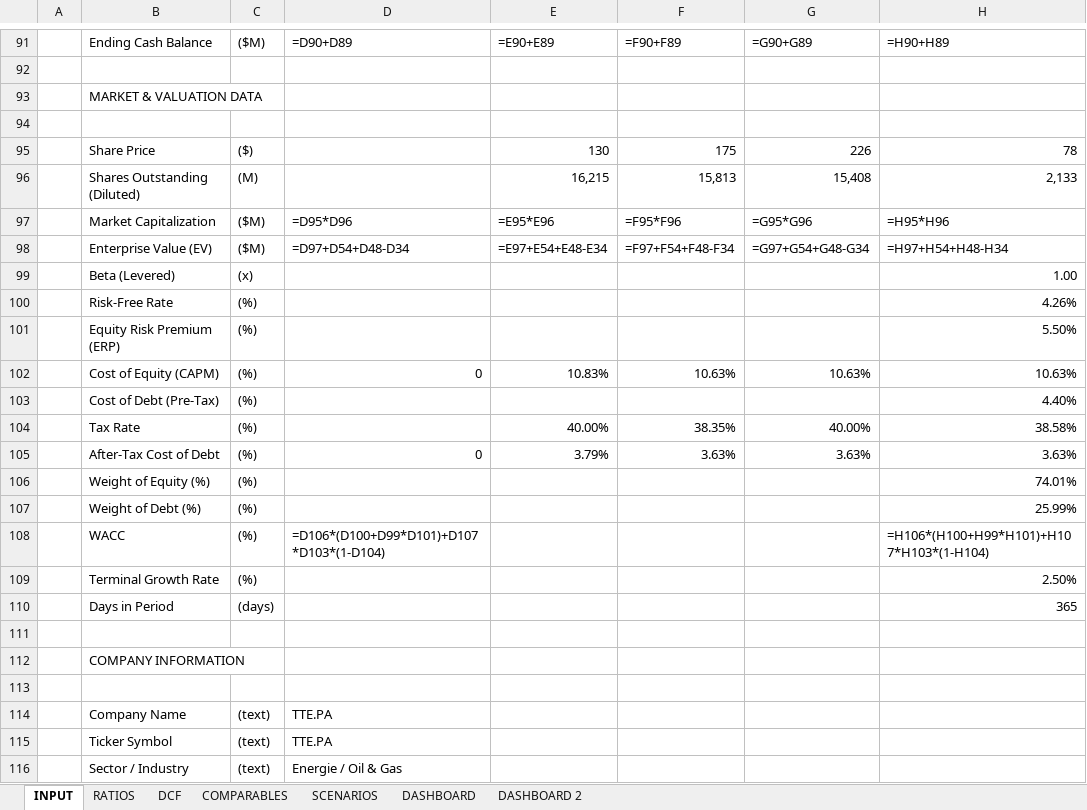
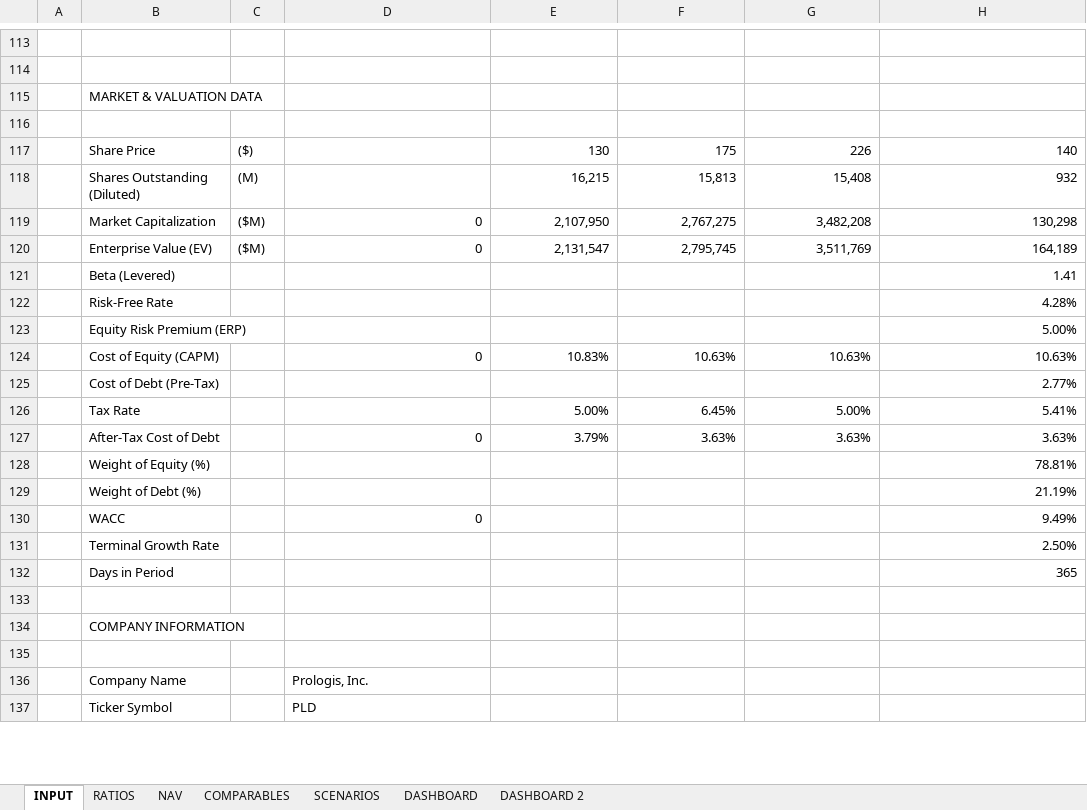
Before and after one commit to baptistejeh07-art/finsight-ia, an Excel workbook: assets/FinSight_IA_Template_REIT_v1.xlsx, sheet INPUT, drawn as a sheet; only a part is shown, gaps mark what is left out; values as stored, in another font and other column widths than the file's, no cell formats; formulas without a stored value are shown as written; conditional formats not drawn; removed rows and columns are numbered as before the commit, all else as after; the diff covers the shown part only; the diff names each change by its address in the sheet, - before the commit and + after, or states it on an @@ line.

```diff
--- a/assets/FinSight_IA_Template_REIT_v1.xlsx (sheet INPUT)
+++ b/assets/FinSight_IA_Template_REIT_v1.xlsx (sheet INPUT)
-sheet tab: DCF
+sheet tab: NAV
-row 113:  | Ending Cash Balance | ($M) | =D90+D89 | =E90+E89 | =F90+F89 | =G90+G89 | =H90+H89
+row 113: (empty)
-H117: 78
+H117: 140
-H118: 2,133
+H118: 932
-row 97:  | Market Capitalization | ($M) | =D95*D96 | =E95*E96 | =F95*F96 | =G95*G96 | =H95*H96
-row 98:  | Enterprise Value (EV) | ($M) | =D97+D54+D48-D34 | =E97+E54+E48-E34 | =F97+F54+F48-F34 | =G97+G54+G48-G34 | =H97+H54+H48-H34
-row 99:  | Beta (Levered) | (x) |  |  |  |  | 1.00
-row 100:  | Risk-Free Rate | (%) |  |  |  |  | 4.26%
-row 101:  | Equity Risk Premium (ERP) | (%) |  |  |  |  | 5.50%
+row 119:  | Market Capitalization | ($M) | 0 | 2,107,950 | 2,767,275 | 3,482,208 | 130,298
+row 120:  | Enterprise Value (EV) | ($M) | 0 | 2,131,547 | 2,795,745 | 3,511,769 | 164,189
+row 121:  | Beta (Levered) |  |  |  |  |  | 1.41
+row 122:  | Risk-Free Rate |  |  |  |  |  | 4.28%
+row 123:  | Equity Risk Premium (ERP) |  |  |  |  |  | 5.00%
-C124: (%)
+C124: (empty)
-row 103:  | Cost of Debt (Pre-Tax) | (%) |  |  |  |  | 4.40%
-row 104:  | Tax Rate | (%) |  | 40.00% | 38.35% | 40.00% | 38.58%
+row 125:  | Cost of Debt (Pre-Tax) |  |  |  |  |  | 2.77%
+row 126:  | Tax Rate |  |  | 5.00% | 6.45% | 5.00% | 5.41%
-C127: (%)
+C127: (empty)
-row 106:  | Weight of Equity (%) | (%) |  |  |  |  | 74.01%
-row 107:  | Weight of Debt (%) | (%) |  |  |  |  | 25.99%
-row 108:  | WACC | (%) | =D106*(D100+D99*D101)+D107*D103*(1-D104) |  |  |  | =H106*(H100+H99*H101)+H107*H103*(1-H104)
+row 128:  | Weight of Equity (%) |  |  |  |  |  | 78.81%
+row 129:  | Weight of Debt (%) |  |  |  |  |  | 21.19%
+row 130:  | WACC |  | 0 |  |  |  | 9.49%
-C131: (%)
+C131: (empty)
-C132: (days)
+C132: (empty)
-row 114:  | Company Name | (text) | TTE.PA
-row 115:  | Ticker Symbol | (text) | TTE.PA
-row 116:  | Sector / Industry | (text) | Energie / Oil & Gas
+row 136:  | Company Name |  | Prologis, Inc.
+row 137:  | Ticker Symbol |  | PLD
```
Also changed, not shown: 70 added rows, 47 removed rows and 27 edited cells elsewhere in this sheet, sheet RATIOS, sheet SCENARIOS, sheet NAV, sheet DASHBOARD, sheet COMPARABLES, sheet DASHBOARD 2, cell formats, charts or pictures, 2 other files.
